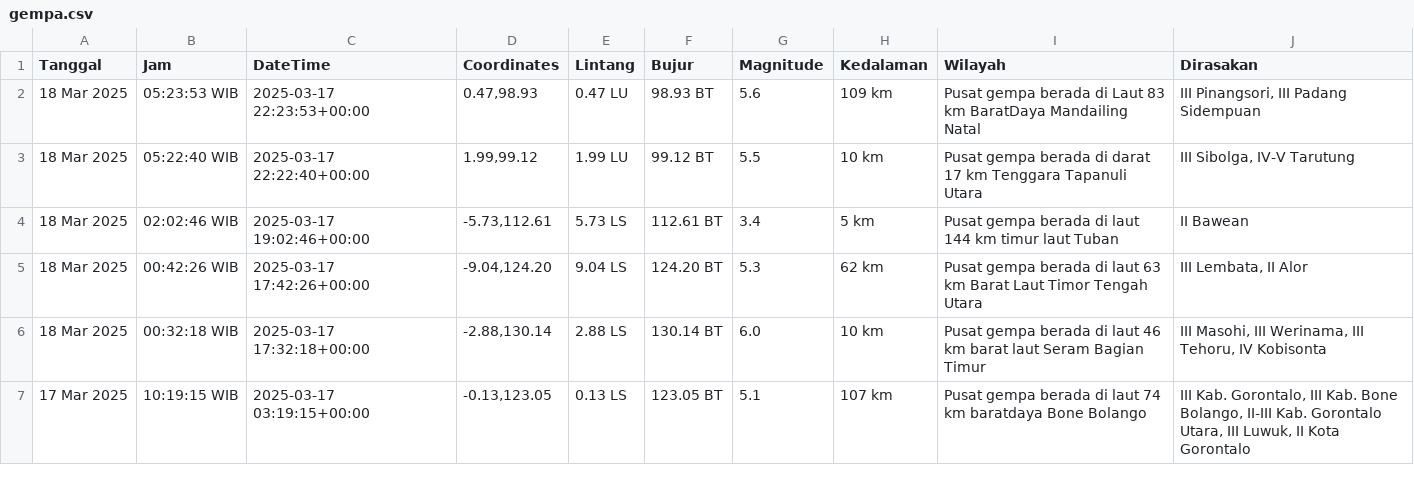
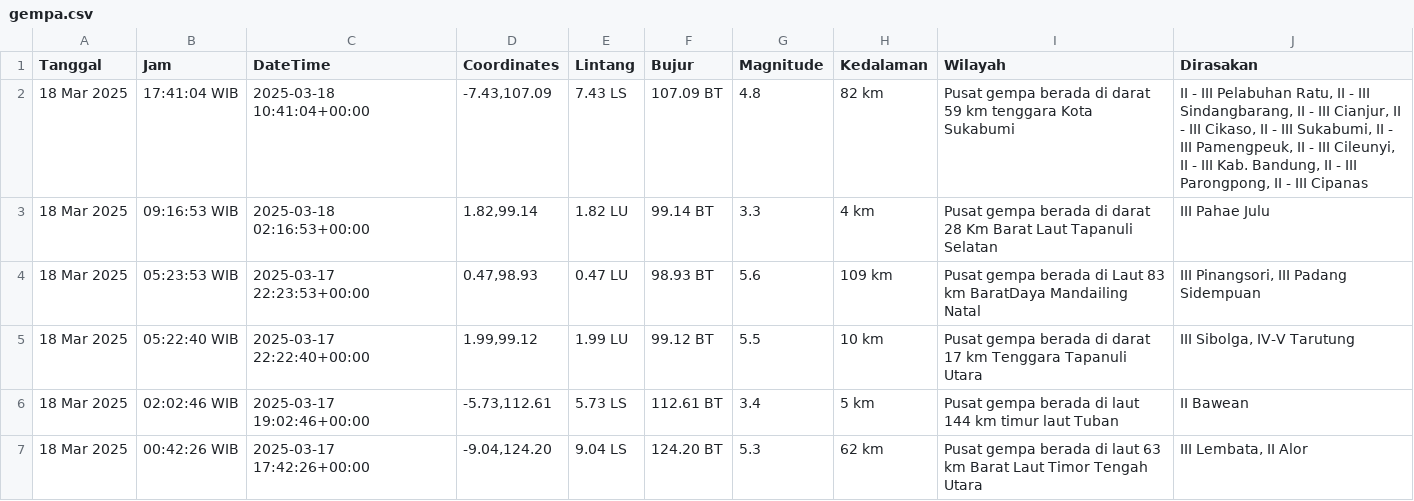
Before and after one commit to mzakiyuddin/dataset-gempa-indonesia, a CSV file: gempa.csv, drawn as a sheet; only a part is shown; the shorter side is filled out with more unchanged rows.

Commit message:
Update Tue Mar 18 12:30:02 UTC 2025

```diff
--- a/gempa.csv
+++ b/gempa.csv
@@ -1,2 +1,4 @@
 Tanggal,Jam,DateTime,Coordinates,Lintang,Bujur,Magnitude,Kedalaman,Wilayah,Dirasakan
+18 Mar 2025,17:41:04 WIB,2025-03-18 10:41:04+00:00,"-7.43,107.09",7.43 LS,107.09 BT,4.8,82 km,Pusat gempa berada di darat 59 km tenggara Kota Sukabumi,"II - III Pelabuhan Ratu, II - III Sindangbarang, II - III Cianjur, II - III Cikaso, II - III Sukabumi, II - III Pamengpeuk, II - III Cileunyi, II - III Kab. Bandung, II - III Parongpong, II - III Cipanas"
+18 Mar 2025,09:16:53 WIB,2025-03-18 02:16:53+00:00,"1.82,99.14",1.82 LU,99.14 BT,3.3,4 km,Pusat gempa berada di darat 28 Km Barat Laut Tapanuli Selatan,III Pahae Julu
 18 Mar 2025,05:23:53 WIB,2025-03-17 22:23:53+00:00,"0.47,98.93",0.47 LU,98.93 BT,5.6,109 km,Pusat gempa berada di Laut 83 km BaratDaya Mandailing Natal,"III Pinangsori, III Padang Sidempuan"
```
